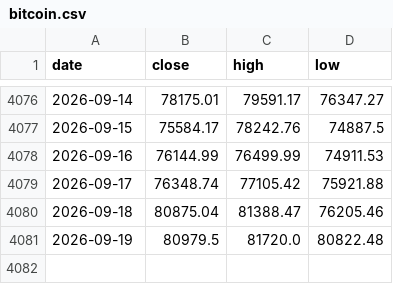
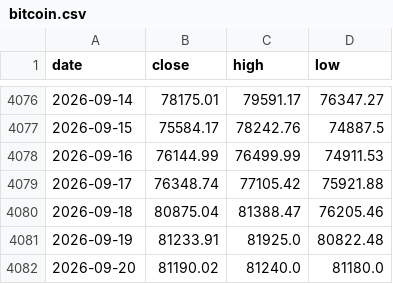
Before and after one commit to soohucn-gif/macro5-dashboard, a CSV file: data/bitcoin.csv, drawn as a sheet; only a part is shown, gaps mark what is left out.

```diff
--- a/data/bitcoin.csv
+++ b/data/bitcoin.csv
@@ -4080,2 +4080,3 @@ date,close,high,low
 2026-09-18,80875.04,81388.47,76205.46
-2026-09-19,80979.5,81720.0,80822.48
+2026-09-19,81233.91,81925.0,80822.48
+2026-09-20,81190.02,81240.0,81180.0
```
Also changed, not shown: data/gpu_rental.csv, 6 other files.
